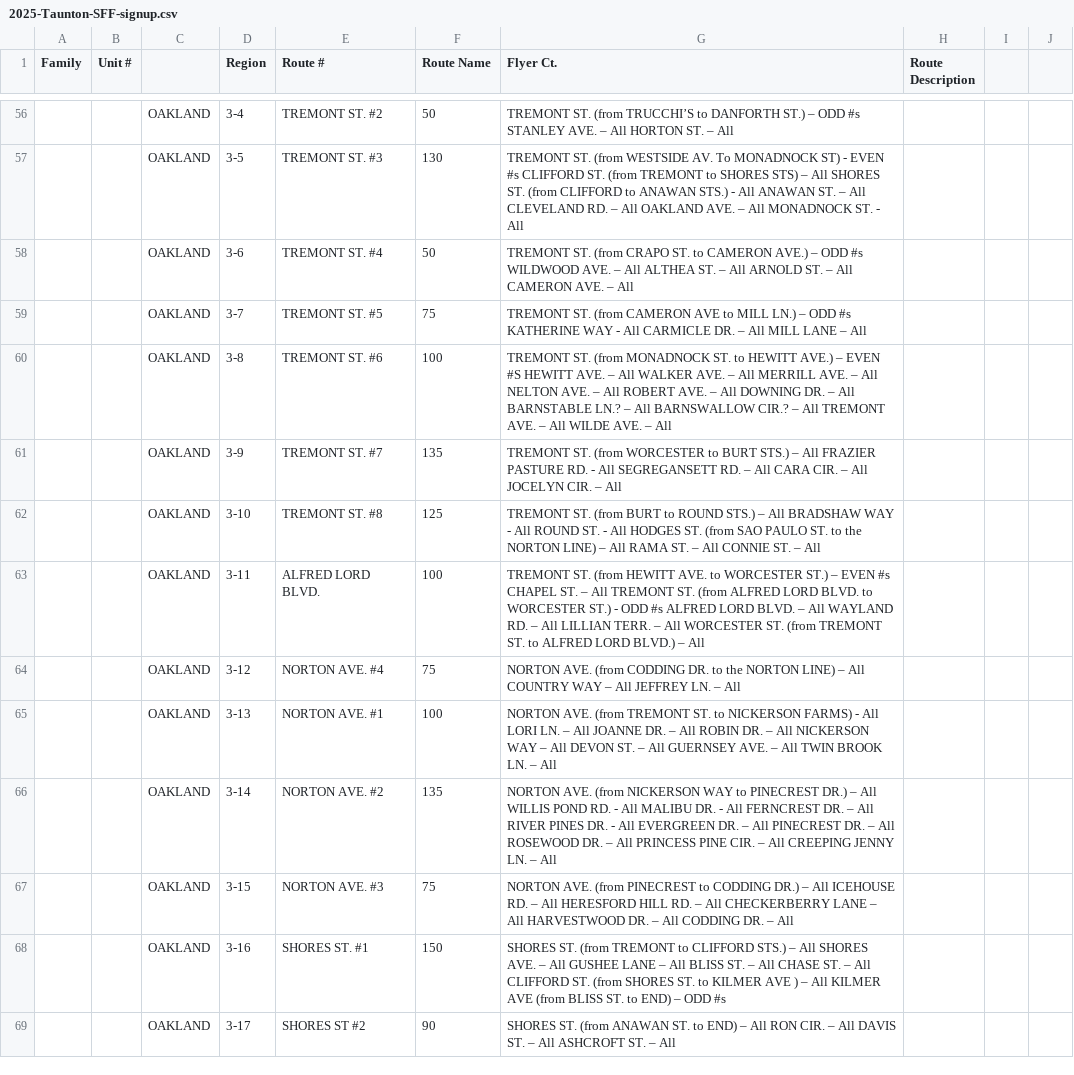
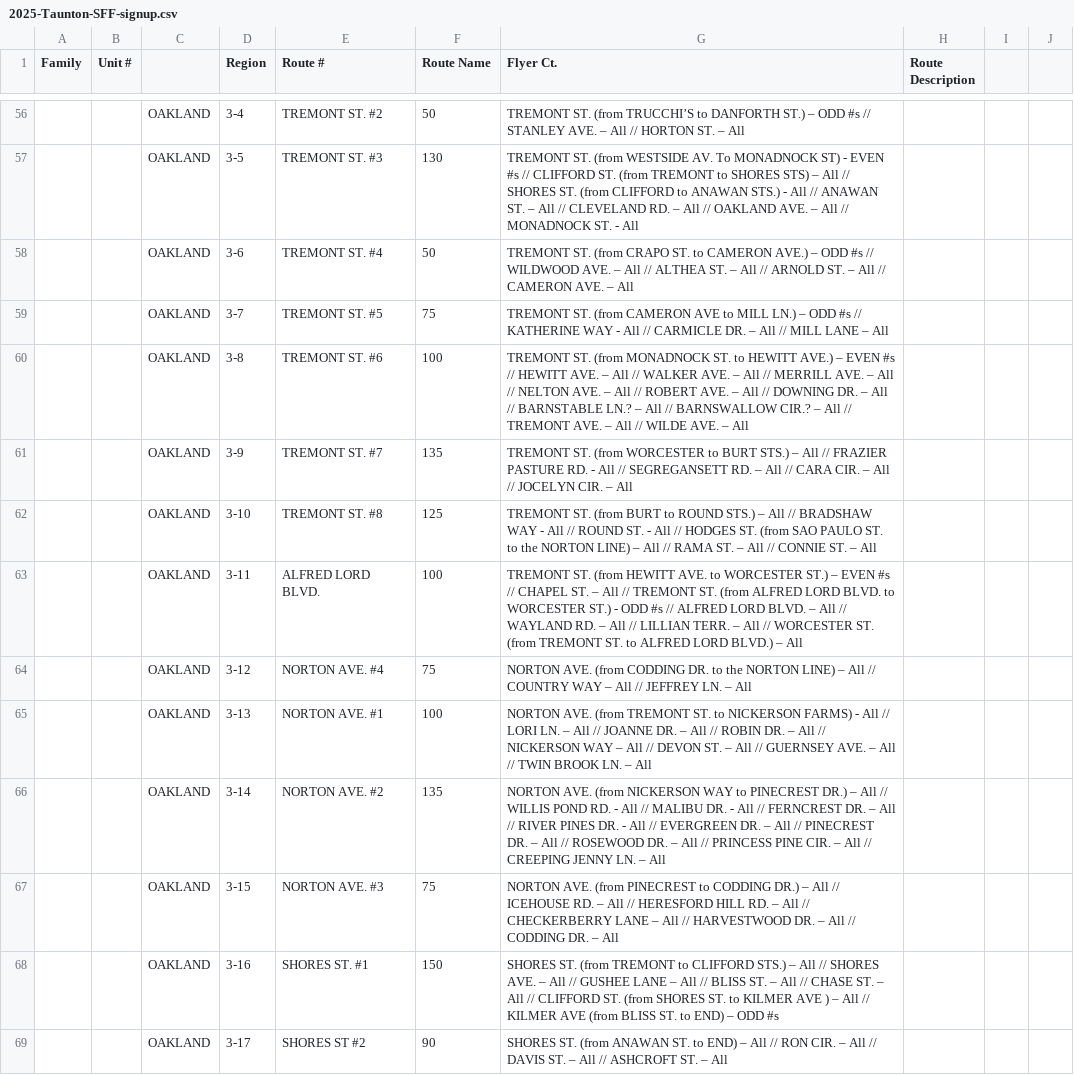
Before and after one commit to jagnetta/sff-tracker, a CSV file: 2025-Taunton-SFF-signup.csv, drawn as a sheet; only a part is shown, gaps mark what is left out; the diff covers the shown part only; the diff names each change by its address in the sheet, - before the commit and + after, or states it on an @@ line.

```diff
--- a/2025-Taunton-SFF-signup.csv
+++ b/2025-Taunton-SFF-signup.csv
-G56 (Flyer Ct.): …ODD #s STANLEY AVE. – All HORTON ST.…
+G56 (Flyer Ct.): …ODD #s // STANLEY AVE. – All // HORTON ST.…
-G57 (Flyer Ct.): …EVEN #s CLIFFORD ST. (from TREMONT to SHORES STS) – All SHORES ST. (from CLIFFORD to ANAWAN STS.) - All ANAWAN ST. – All CLEVELAND RD. – All OAKLAND AVE. – All MONADNOCK ST.…
+G57 (Flyer Ct.): …EVEN #s // CLIFFORD ST. (from TREMONT to SHORES STS) – All // SHORES ST. (from CLIFFORD to ANAWAN STS.) - All // ANAWAN ST. – All // CLEVELAND RD. – All // OAKLAND AVE. – All // MONADNOCK ST.…
-G58 (Flyer Ct.): …ODD #s WILDWOOD AVE. – All ALTHEA ST. – All ARNOLD ST. – All CAMERON AVE.…
+G58 (Flyer Ct.): …ODD #s // WILDWOOD AVE. – All // ALTHEA ST. – All // ARNOLD ST. – All // CAMERON AVE.…
-G59 (Flyer Ct.): …ODD #s KATHERINE WAY - All CARMICLE DR. – All MILL LANE…
+G59 (Flyer Ct.): …ODD #s // KATHERINE WAY - All // CARMICLE DR. – All // MILL LANE…
-G60 (Flyer Ct.): …– EVEN #S HEWITT AVE. – All WALKER AVE. – All MERRILL AVE. – All NELTON AVE. – All ROBERT AVE. – All DOWNING DR. – All BARNSTABLE LN.? – All BARNSWALLOW CIR.? – All TREMONT AVE. – All WILDE AVE.…
+G60 (Flyer Ct.): …– EVEN #s // HEWITT AVE. – All // WALKER AVE. – All // MERRILL AVE. – All // NELTON AVE. – All // ROBERT AVE. – All // DOWNING DR. – All // BARNSTABLE LN.? – All // BARNSWALLOW CIR.? – All // TREMONT AVE. – All // WILDE AVE.…
-G61 (Flyer Ct.): …– All FRAZIER PASTURE RD. - All SEGREGANSETT RD. – All CARA CIR. – All JOCELYN CIR.…
+G61 (Flyer Ct.): …– All // FRAZIER PASTURE RD. - All // SEGREGANSETT RD. – All // CARA CIR. – All // JOCELYN CIR.…
-G62 (Flyer Ct.): …– All BRADSHAW WAY - All ROUND ST. - All HODGES ST. (from SAO PAULO ST. to the NORTON LINE) – All RAMA ST. – All CONNIE ST.…
+G62 (Flyer Ct.): …– All // BRADSHAW WAY - All // ROUND ST. - All // HODGES ST. (from SAO PAULO ST. to the NORTON LINE) – All // RAMA ST. – All // CONNIE ST.…
-G63 (Flyer Ct.): …EVEN #s CHAPEL ST. – All TREMONT ST. (from ALFRED LORD BLVD. to WORCESTER ST.) - ODD #s ALFRED LORD BLVD. – All WAYLAND RD. – All LILLIAN TERR. – All WORCESTER ST.…
+G63 (Flyer Ct.): …EVEN #s // CHAPEL ST. – All // TREMONT ST. (from ALFRED LORD BLVD. to WORCESTER ST.) - ODD #s // ALFRED LORD BLVD. – All // WAYLAND RD. – All // LILLIAN TERR. – All // WORCESTER ST.…
-G64 (Flyer Ct.): …– All COUNTRY WAY – All JEFFREY LN.…
+G64 (Flyer Ct.): …– All // COUNTRY WAY – All // JEFFREY LN.…
-G65 (Flyer Ct.): …- All LORI LN. – All JOANNE DR. – All ROBIN DR. – All NICKERSON WAY – All DEVON ST. – All GUERNSEY AVE. – All TWIN BROOK…
+G65 (Flyer Ct.): …- All // LORI LN. – All // JOANNE DR. – All // ROBIN DR. – All // NICKERSON WAY – All // DEVON ST. – All // GUERNSEY AVE. – All // TWIN BROOK…
-G66 (Flyer Ct.): …– All WILLIS POND RD. - All MALIBU DR. - All FERNCREST DR. – All RIVER PINES DR. - All EVERGREEN DR. – All PINECREST DR. – All ROSEWOOD DR. – All PRINCESS PINE CIR. – All CREEPING JENNY…
+G66 (Flyer Ct.): …– All // WILLIS POND RD. - All // MALIBU DR. - All // FERNCREST DR. – All // RIVER PINES DR. - All // EVERGREEN DR. – All // PINECREST DR. – All // ROSEWOOD DR. – All // PRINCESS PINE CIR. – All // CREEPING JENNY…
-G67 (Flyer Ct.): …– All ICEHOUSE RD. – All HERESFORD HILL RD. – All CHECKERBERRY LANE – All HARVESTWOOD DR. – All CODDING DR.…
+G67 (Flyer Ct.): …– All // ICEHOUSE RD. – All // HERESFORD HILL RD. – All // CHECKERBERRY LANE – All // HARVESTWOOD DR. – All // CODDING DR.…
-G68 (Flyer Ct.): …– All SHORES AVE. – All GUSHEE LANE – All BLISS ST. – All CHASE ST. – All CLIFFORD ST. (from SHORES ST. to KILMER AVE ) – All KILMER AVE…
+G68 (Flyer Ct.): …– All // SHORES AVE. – All // GUSHEE LANE – All // BLISS ST. – All // CHASE ST. – All // CLIFFORD ST. (from SHORES ST. to KILMER AVE ) – All // KILMER AVE…
-G69 (Flyer Ct.): …– All RON CIR. – All DAVIS ST. – All ASHCROFT ST.…
+G69 (Flyer Ct.): …– All // RON CIR. – All // DAVIS ST. – All // ASHCROFT ST.…
```
Also changed, not shown: 134 edited cells elsewhere in this file.
